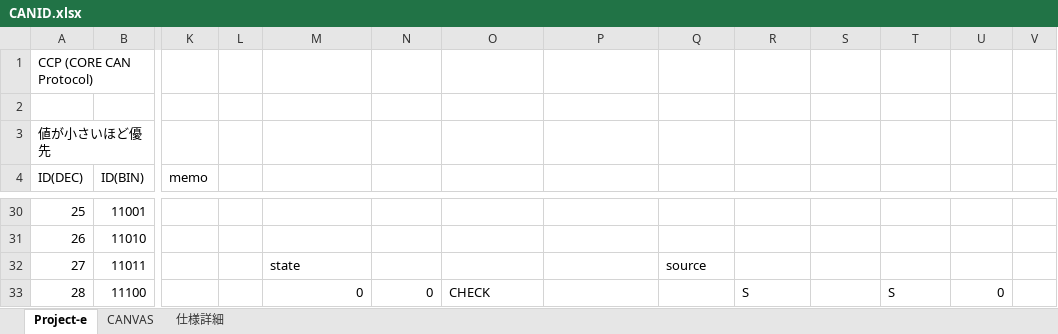
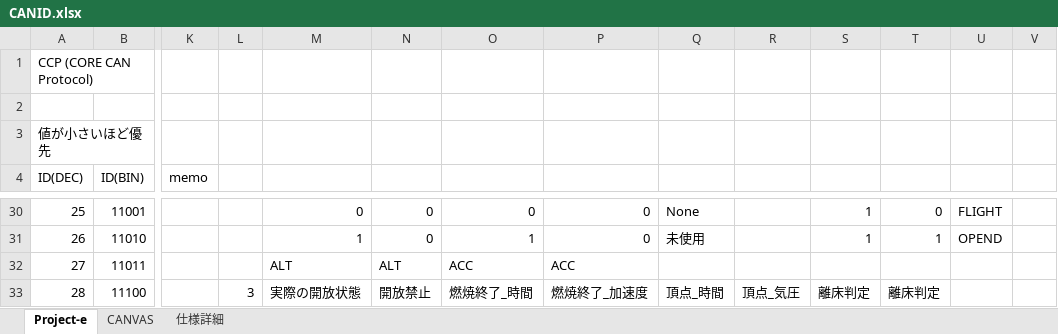
Before and after one commit to core-rocket/CCP, an Excel workbook: CANID.xlsx, sheet Project-e, drawn as a sheet; only a part is shown, gaps mark what is left out; values as stored, in another font and other column widths than the file's, no borders; the diff covers the shown part only; the diff names each change by its address in the sheet, - before the commit and + after, or states it on an @@ line.

```diff
--- a/CANID.xlsx (sheet Project-e)
+++ b/CANID.xlsx (sheet Project-e)
-M30: (empty)
+M30: 0
-N30:N31: (empty)
+N30:N31: 0
-O30: (empty)
+O30: 0
-P30:P31: (empty)
+P30:P31: 0
-Q30: (empty)
+Q30: None
-S30:S31: (empty)
+S30:S31: 1
-T30: (empty)
+T30: 0
-U30: (empty)
+U30: FLIGHT
-M31: (empty)
+M31: 1
-O31: (empty)
+O31: 1
-Q31: (empty)
+Q31: 未使用
-T31: (empty)
+T31: 1
-U31: (empty)
+U31: OPEND
-M32: state
+M32: ALT
-N32: (empty)
+N32: ALT
-O32: (empty)
+O32: ACC
-P32: (empty)
+P32: ACC
-Q32: source
+Q32: (empty)
-L33: (empty)
+L33: 3
-M33: 0
+M33: 実際の開放状態
-N33: 0
+N33: 開放禁止
-O33: CHECK
+O33: 燃焼終了_時間
-P33: (empty)
+P33: 燃焼終了_加速度
-Q33: (empty)
+Q33: 頂点_時間
-R33: S
+R33: 頂点_気圧
-S33: (empty)
+S33: 離床判定
-T33: S
+T33: 離床判定
-U33: 0
+U33: (empty)
```
Also changed, not shown: 1 added row, 1 removed row and 62 edited cells elsewhere in this sheet, 1 other file.
